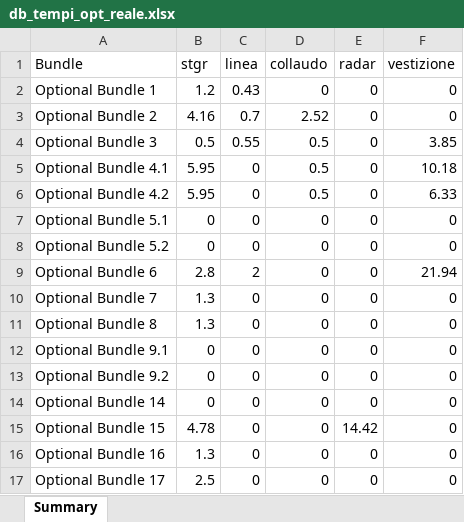
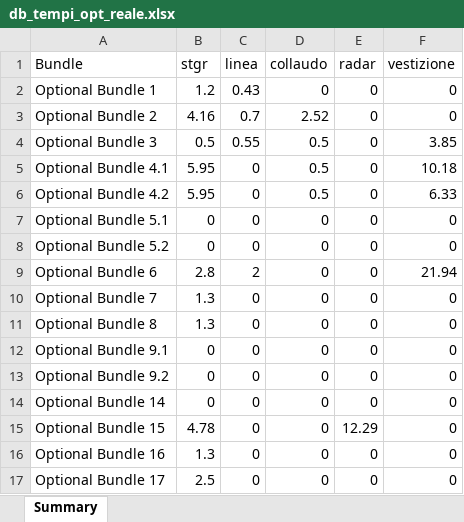
Before and after one commit to MarcelloGalimberti/DMH, an Excel workbook: db_tempi_opt_reale.xlsx, sheet Summary, drawn as a sheet; values as stored, in another font and other column widths than the file's, no borders; the diff names each change by its address in the sheet, - before the commit and + after, or states it on an @@ line.

Commit message:
Add files via upload

```diff
--- a/db_tempi_opt_reale.xlsx (sheet Summary)
+++ b/db_tempi_opt_reale.xlsx (sheet Summary)
-E15 (radar): 14.42
+E15 (radar): 12.29
```
